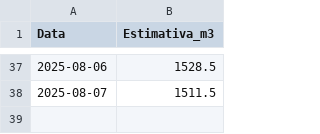
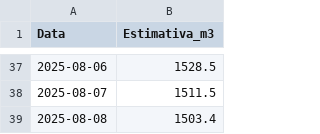
Before and after one commit to lucasteixeira0/dashboardsima, a CSV file: data/gloria/Qnt_emprodução_diaria.csv, drawn as a sheet; only a part is shown, gaps mark what is left out; the diff names each change by its address in the sheet, - before the commit and + after, or states it on an @@ line.

```diff
--- a/data/gloria/Qnt_emprodução_diaria.csv
+++ b/data/gloria/Qnt_emprodução_diaria.csv
+row 39: 2025-08-08 | 1503.4
```
Also changed, not shown: data/gloria/fornos_alerta.csv, data/gloria/producao_estimada_diaria.csv, 2 other files.
